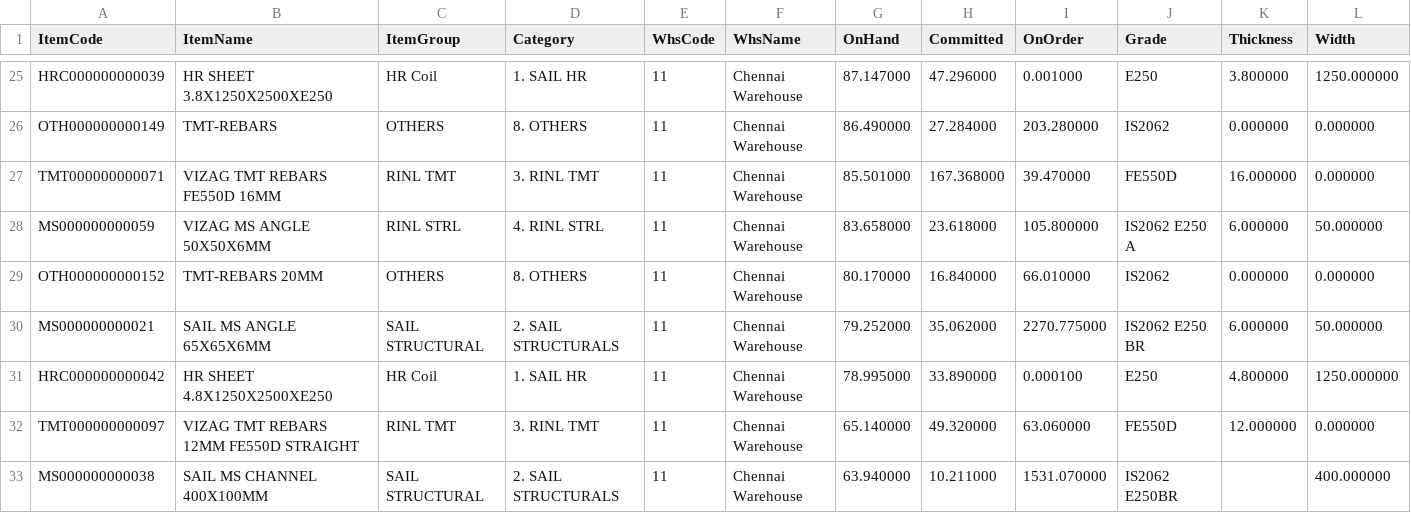
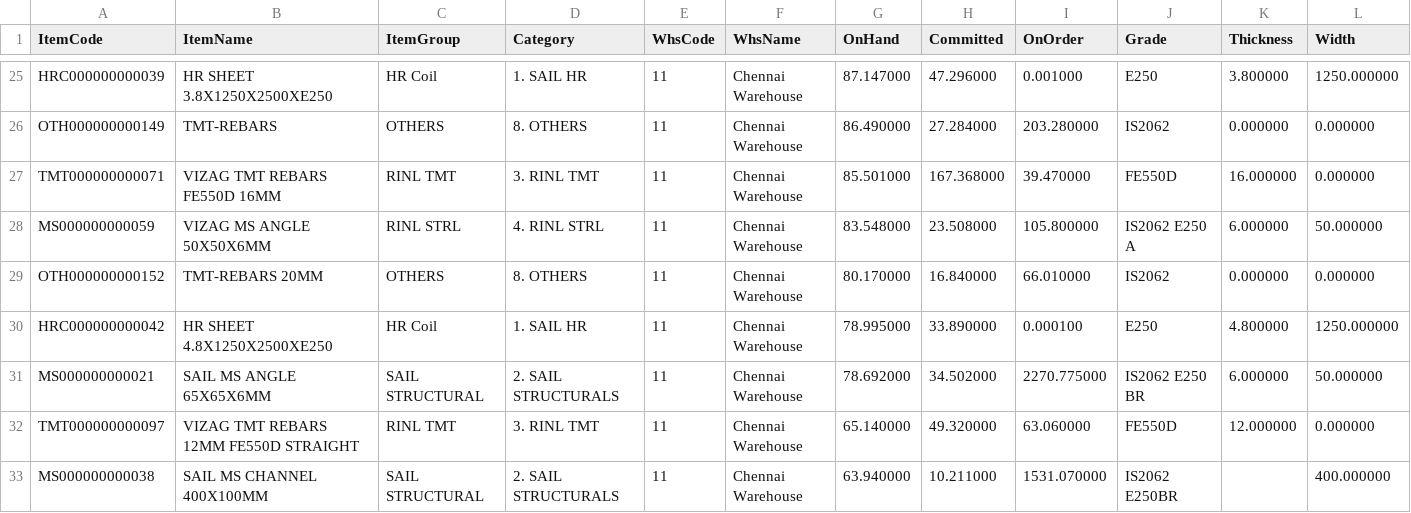
Before and after one commit to BSC23609/mis-portal, a CSV file: stock/mis_stock.csv, drawn as a sheet; only a part is shown, gaps mark what is left out; removed rows and columns are numbered as before the commit, all else as after; rows hold the shown columns only; the diff covers the shown part only; the diff names each change by its address in the sheet, - before the commit and + after, or states it on an @@ line.

```diff
--- a/stock/mis_stock.csv
+++ b/stock/mis_stock.csv
-G28 (OnHand): 83.658000
+G28 (OnHand): 83.548000
-H28 (Committed): 23.618000
+H28 (Committed): 23.508000
-row 30: MS000000000021 | SAIL MS ANGLE 65X65X6MM | SAIL STRUCTURAL | 2. SAIL STRUCTURALS | 11 | Chennai Warehouse | 79.252000 | 35.062000 | 2270.775000 | IS2062 E250 BR | 6.000000 | 50.000000
+row 31: MS000000000021 | SAIL MS ANGLE 65X65X6MM | SAIL STRUCTURAL | 2. SAIL STRUCTURALS | 11 | Chennai Warehouse | 78.692000 | 34.502000 | 2270.775000 | IS2062 E250 BR | 6.000000 | 50.000000
```
Also changed, not shown: 5 added rows, 4 removed rows, 3 moved rows and 12 edited cells elsewhere in this file, stock/coils.csv, stock/plates.csv, 3 other files.
